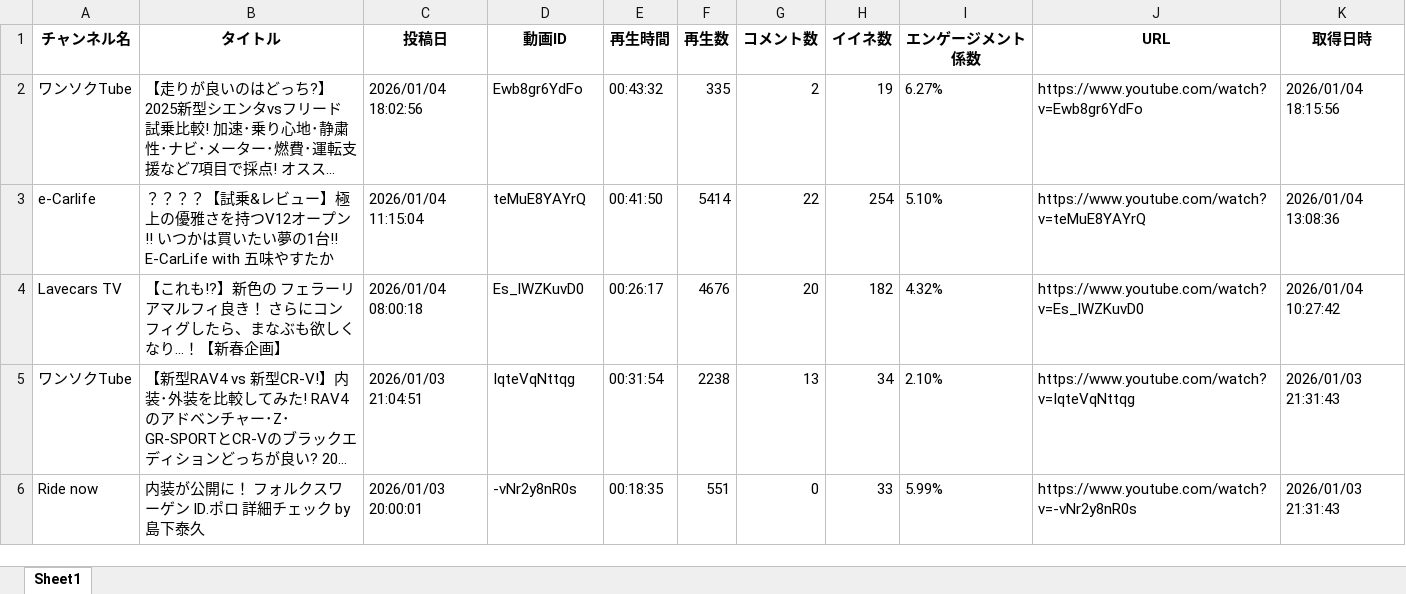
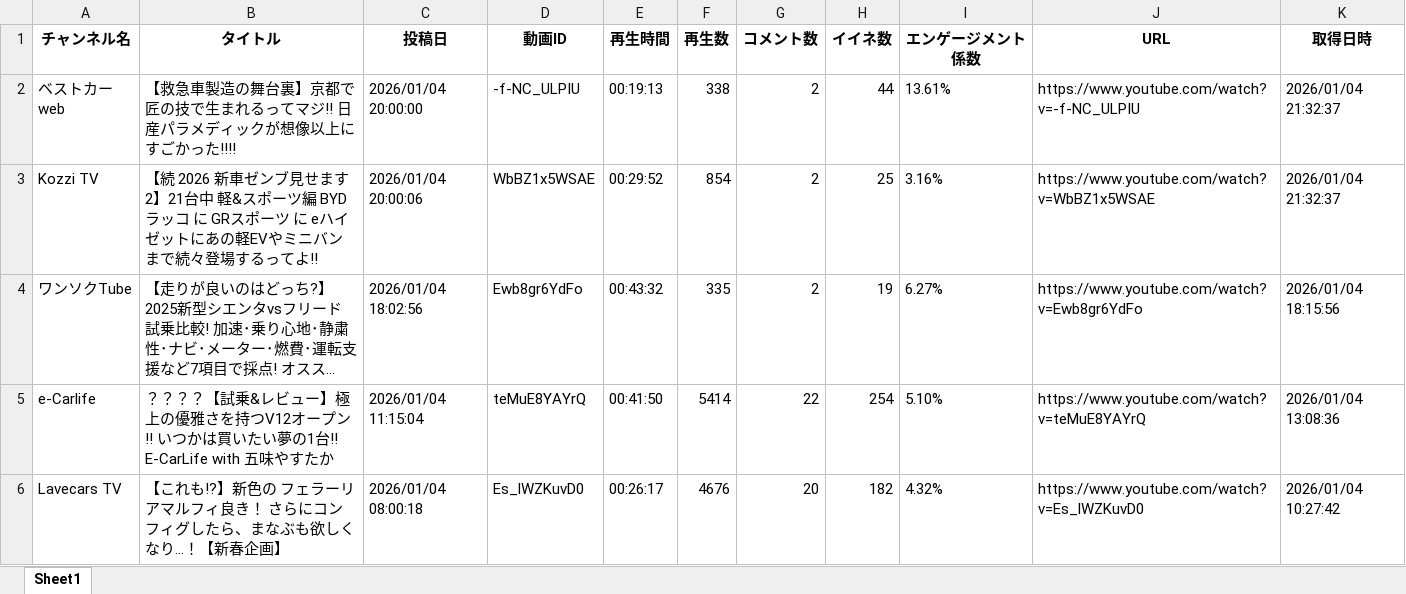
Before and after one commit to Takayoshi19890810/251015_YouTubeList, an Excel workbook: youtube_videos.xlsx, sheet Sheet1, drawn as a sheet; only a part is shown; the shorter side is filled out with more unchanged rows; long unchanged cells end in …; values as stored, in another font and other column widths than the file's, no borders; the diff names each change by its address in the sheet, - before the commit and + after, or states it on an @@ line.

```diff
--- a/youtube_videos.xlsx (sheet Sheet1)
+++ b/youtube_videos.xlsx (sheet Sheet1)
+row 2: ベストカーweb | 【救急車製造の舞台裏】京都で匠の技で生まれるってマジ!! 日産パラメディックが想像以上にすごかった!!!! | 2026/01/04 20:00:00 | -f-NC_ULPIU | 00:19:13 | 338 | 2 | 44 | 13.61% | https://www.youtube.com/watch?v=-f-NC_ULPIU | 2026/01/04 21:32:37
+row 3: Kozzi TV | 【続 2026 新車ゼンブ見せます2】21台中 軽&スポーツ編 BYD ラッコ に GRスポーツ に eハイゼットにあの軽EVやミニバンまで続々登場するってよ!! | 2026/01/04 20:00:06 | WbBZ1x5WSAE | 00:29:52 | 854 | 2 | 25 | 3.16% | https://www.youtube.com/watch?v=WbBZ1x5WSAE | 2026/01/04 21:32:37
```
